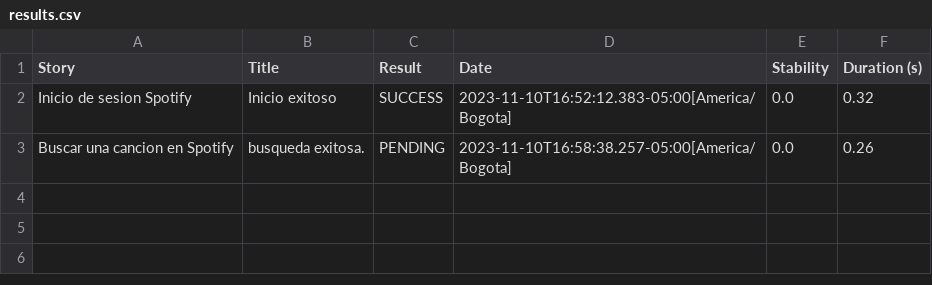
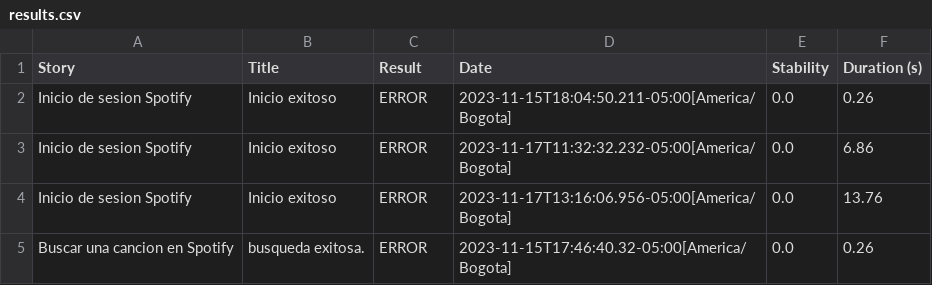
Before and after one commit to JBayronG/sesionAutomatizacion, a CSV file: target/site/serenity/results.csv, drawn as a sheet.

```diff
--- a/target/site/serenity/results.csv
+++ b/target/site/serenity/results.csv
@@ -1,3 +1,5 @@
 "Story","Title","Result","Date","Stability","Duration (s)"
-"Inicio de sesion Spotify","Inicio exitoso","SUCCESS","2023-11-10T16:52:12.383-05:00[America/Bogota]","0.0","0.32"
-"Buscar una cancion en Spotify","busqueda exitosa.","PENDING","2023-11-10T16:58:38.257-05:00[America/Bogota]","0.0","0.26"
+"Inicio de sesion Spotify","Inicio exitoso","ERROR","2023-11-15T18:04:50.211-05:00[America/Bogota]","0.0","0.26"
+"Inicio de sesion Spotify","Inicio exitoso","ERROR","2023-11-17T11:32:32.232-05:00[America/Bogota]","0.0","6.86"
+"Inicio de sesion Spotify","Inicio exitoso","ERROR","2023-11-17T13:16:06.956-05:00[America/Bogota]","0.0","13.76"
+"Buscar una cancion en Spotify","busqueda exitosa.","ERROR","2023-11-15T17:46:40.32-05:00[America/Bogota]","0.0","0.26"
```
Also changed, not shown: target/site/serenity/2a5b6a7be0f08df02d8ab0b4d4c68648c2695c6c7ef0658c71de4d42b1415b18.csv, target/site/serenity/95cb6f5a767c9ebb398c0e8bb165028008e705defff1e55714c798b78e6daa6e.csv, 44 other files.
